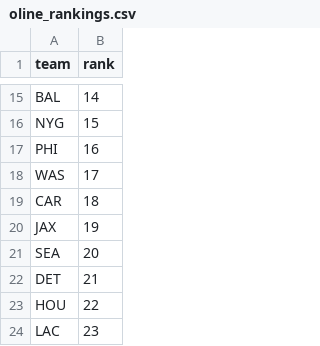
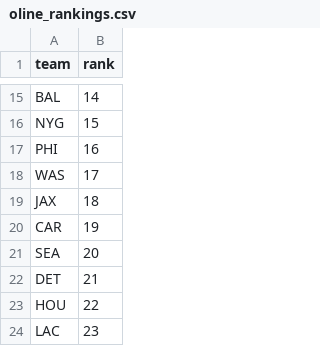
Before and after one commit to dstaggs-15/fantasymanager25, a CSV file: docs/data/raw/oline_rankings.csv, drawn as a sheet; only a part is shown, gaps mark what is left out.

```diff
--- a/docs/data/raw/oline_rankings.csv
+++ b/docs/data/raw/oline_rankings.csv
@@ -18,4 +18,4 @@ PHI,16
 WAS,17
-CAR,18
-JAX,19
+JAX,18
+CAR,19
 SEA,20
```
Also changed, not shown: docs/data/raw/schedule_raw.csv, 2 other files.
